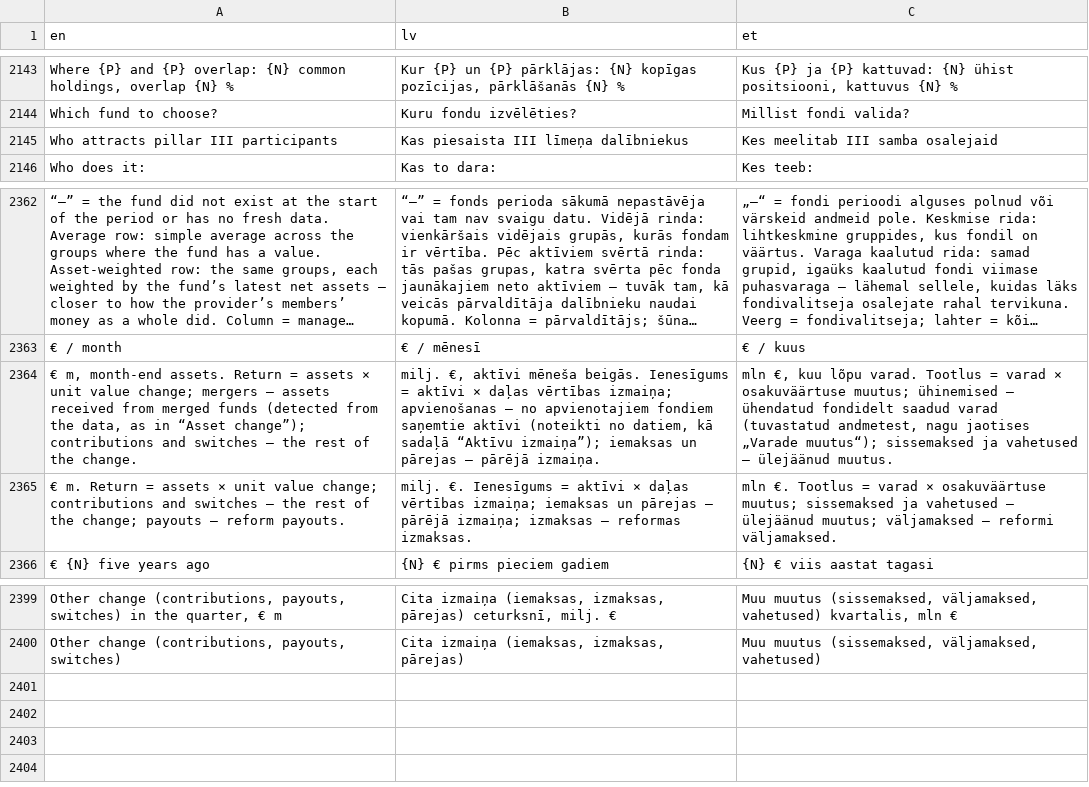
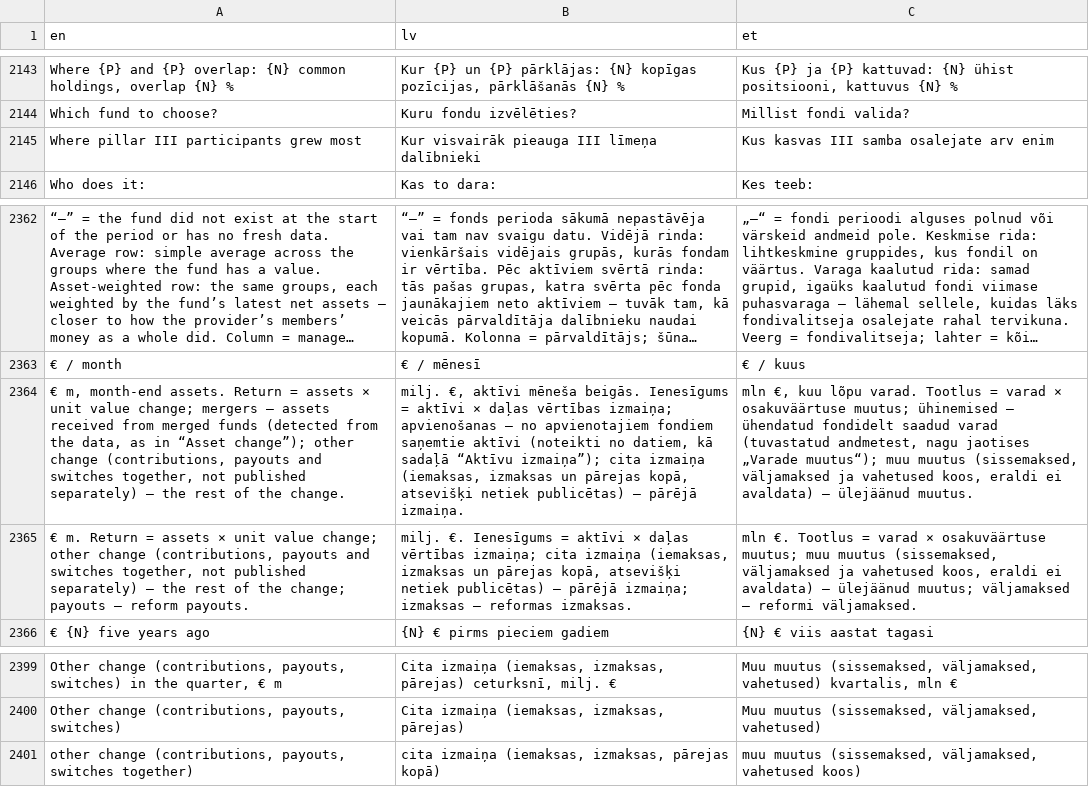
Before and after one commit to VytisCode/pension-fund-tracker, a TSV file: site/i18n.tsv, drawn as a sheet; only a part is shown, gaps mark what is left out; long unchanged cells end in …; removed rows and columns are numbered as before the commit, all else as after; the diff names each change by its address in the sheet, - before the commit and + after, or states it on an @@ line.

```diff
--- a/site/i18n.tsv
+++ b/site/i18n.tsv
-row 2145: Who attracts pillar III participants | Kas piesaista III līmeņa dalībniekus | Kes meelitab III samba osalejaid
+row 2145: Where pillar III participants grew most | Kur visvairāk pieauga III līmeņa dalībnieki | Kus kasvas III samba osalejate arv enim
-A2364 (en): …“Asset change”); contributions and switches – the…
+A2364 (en): …“Asset change”); other change (contributions, payouts and switches together, not published separately) – the…
-B2364 (lv): …“Aktīvu izmaiņa”); iemaksas un pārejas – pārējā…
+B2364 (lv): …“Aktīvu izmaiņa”); cita izmaiņa (iemaksas, izmaksas un pārejas kopā, atsevišķi netiek publicētas) – pārējā…
-C2364 (et): …„Varade muutus“); sissemaksed ja vahetused – ülejäänud…
+C2364 (et): …„Varade muutus“); muu muutus (sissemaksed, väljamaksed ja vahetused koos, eraldi ei avaldata) – ülejäänud…
-A2365 (en): …value change; contributions and switches – the…
+A2365 (en): …value change; other change (contributions, payouts and switches together, not published separately) – the…
-B2365 (lv): …vērtības izmaiņa; iemaksas un pārejas – pārējā…
+B2365 (lv): …vērtības izmaiņa; cita izmaiņa (iemaksas, izmaksas un pārejas kopā, atsevišķi netiek publicētas) – pārējā…
-C2365 (et): …osakuväärtuse muutus; sissemaksed ja vahetused – ülejäänud…
+C2365 (et): …osakuväärtuse muutus; muu muutus (sissemaksed, väljamaksed ja vahetused koos, eraldi ei avaldata) – ülejäänud…
+row 2401: other change (contributions, payouts, switches together) | cita izmaiņa (iemaksas, izmaksas, pārejas kopā) | muu muutus (sissemaksed, väljamaksed, vahetused koos)
```
Also changed, not shown: 55 other files.
